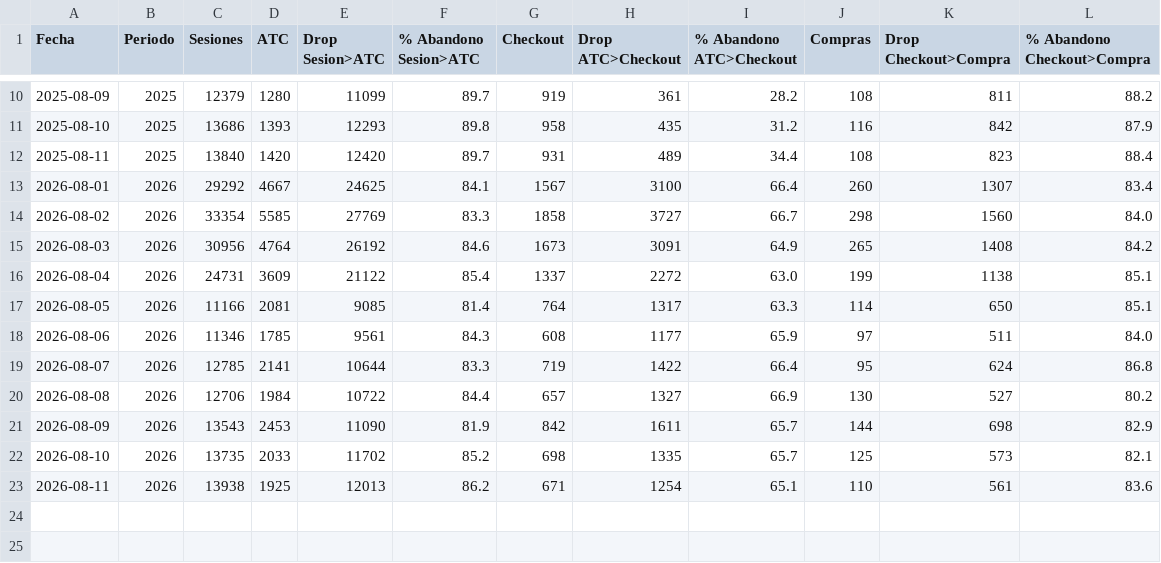
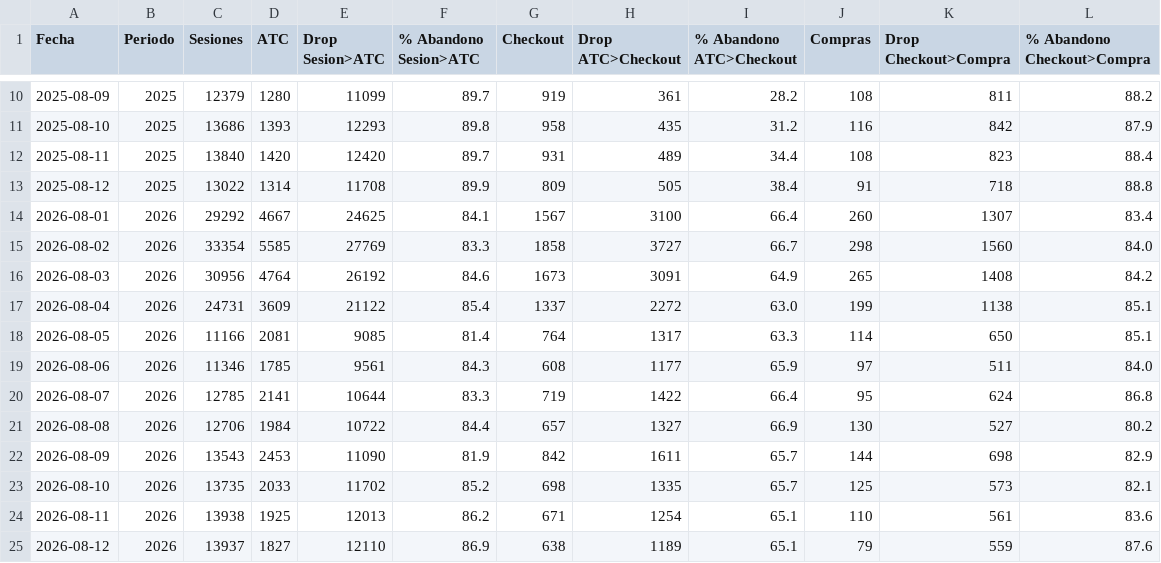
Before and after one commit to dquispepp/reporte-canontex, a CSV file: data/clarity/ventas_abandono_carrito.csv, drawn as a sheet; only a part is shown, gaps mark what is left out; the diff names each change by its address in the sheet, - before the commit and + after, or states it on an @@ line.

Commit message:
[AUTO] Sync CRO data 2026-08-13

```diff
--- a/data/clarity/ventas_abandono_carrito.csv
+++ b/data/clarity/ventas_abandono_carrito.csv
+row 13: 2025-08-12 | 2025 | 13022 | 1314 | 11708 | 89.9 | 809 | 505 | 38.4 | 91 | 718 | 88.8
+row 25: 2026-08-12 | 2026 | 13937 | 1827 | 12110 | 86.9 | 638 | 1189 | 65.1 | 79 | 559 | 87.6
```
Also changed, not shown: data/clarity/clarity_funnel.csv, data/clarity/clarity_paginas.csv, 4 other files.
